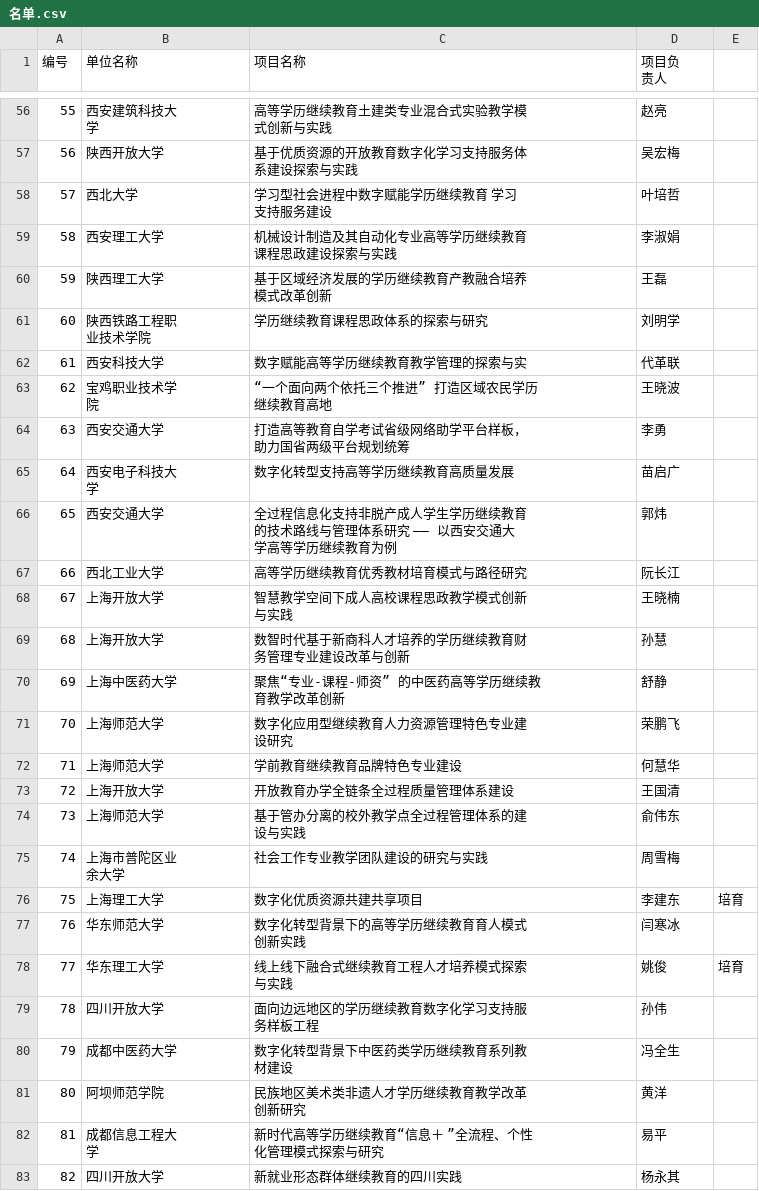
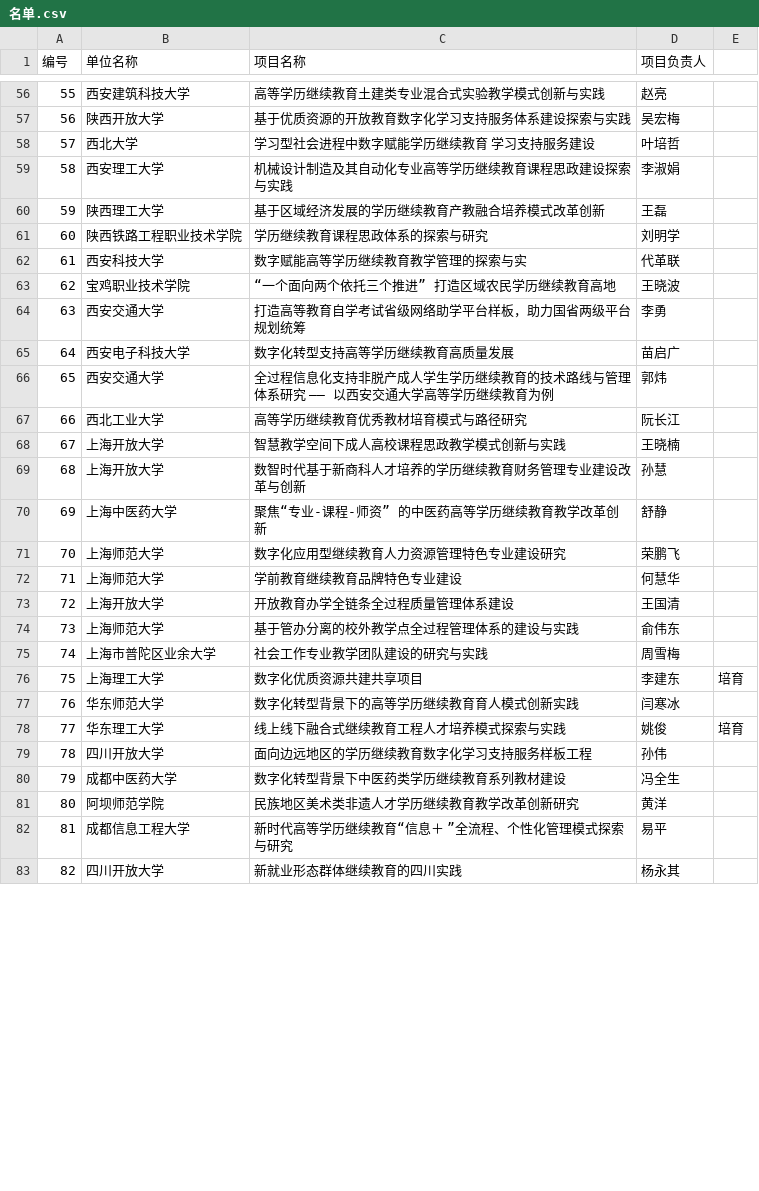
Before and after one commit to YiyangZhangyz738/IGHE-word-cloud, a CSV file: 名单.csv, drawn as a sheet; only a part is shown, gaps mark what is left out; the diff covers the shown part only.

```diff
--- a/名单.csv
+++ b/名单.csv
@@ -1,2 +1 @@
-编号,单位名称,项目名称,"项目负
-责人",
+编号,单位名称,项目名称,项目负责人,
@@ -108,54 +56,28 @@
-55,"西安建筑科技大
-学","高等学历继续教育土建类专业混合式实验教学模
-式创新与实践",赵亮,
-56,陕西开放大学,"基于优质资源的开放教育数字化学习支持服务体
-系建设探索与实践",吴宏梅,
-57,西北大学,"学习型社会进程中数字赋能学历继续教育 学习
-支持服务建设",叶培哲,
-58,西安理工大学,"机械设计制造及其自动化专业高等学历继续教育
-课程思政建设探索与实践",李淑娟,
-59,陕西理工大学,"基于区域经济发展的学历继续教育产教融合培养
-模式改革创新",王磊,
-60,"陕西铁路工程职
-业技术学院",学历继续教育课程思政体系的探索与研究,刘明学,
+55,西安建筑科技大学,高等学历继续教育土建类专业混合式实验教学模式创新与实践,赵亮,
+56,陕西开放大学,基于优质资源的开放教育数字化学习支持服务体系建设探索与实践,吴宏梅,
+57,西北大学,学习型社会进程中数字赋能学历继续教育 学习支持服务建设,叶培哲,
+58,西安理工大学,机械设计制造及其自动化专业高等学历继续教育课程思政建设探索与实践,李淑娟,
+59,陕西理工大学,基于区域经济发展的学历继续教育产教融合培养模式改革创新,王磊,
+60,陕西铁路工程职业技术学院,学历继续教育课程思政体系的探索与研究,刘明学,
 61,西安科技大学,数字赋能高等学历继续教育教学管理的探索与实,代革联,
-62,"宝鸡职业技术学
-院","“一个面向两个依托三个推进” 打造区域农民学历
-继续教育高地",王晓波,
-63,西安交通大学,"打造高等教育自学考试省级网络助学平台样板，
-助力国省两级平台规划统筹",李勇,
-64,"西安电子科技大
-学",数字化转型支持高等学历继续教育高质量发展,苗启广,
-65,西安交通大学,"全过程信息化支持非脱产成人学生学历继续教育
-的技术路线与管理体系研究 —— 以西安交通大
-学高等学历继续教育为例",郭炜,
+62,宝鸡职业技术学院,“一个面向两个依托三个推进” 打造区域农民学历继续教育高地,王晓波,
+63,西安交通大学,打造高等教育自学考试省级网络助学平台样板，助力国省两级平台规划统筹,李勇,
+64,西安电子科技大学,数字化转型支持高等学历继续教育高质量发展,苗启广,
+65,西安交通大学,全过程信息化支持非脱产成人学生学历继续教育的技术路线与管理体系研究 —— 以西安交通大学高等学历继续教育为例,郭炜,
 66,西北工业大学,高等学历继续教育优秀教材培育模式与路径研究,阮长江,
-67,上海开放大学,"智慧教学空间下成人高校课程思政教学模式创新
-与实践",王晓楠,
-68,上海开放大学,"数智时代基于新商科人才培养的学历继续教育财
-务管理专业建设改革与创新",孙慧,
-69,上海中医药大学,"聚焦“专业-课程-师资” 的中医药高等学历继续教
-育教学改革创新",舒静,
-70,上海师范大学,"数字化应用型继续教育人力资源管理特色专业建
-设研究",荣鹏飞,
+67,上海开放大学,智慧教学空间下成人高校课程思政教学模式创新与实践,王晓楠,
+68,上海开放大学,数智时代基于新商科人才培养的学历继续教育财务管理专业建设改革与创新,孙慧,
+69,上海中医药大学,聚焦“专业-课程-师资” 的中医药高等学历继续教育教学改革创新,舒静,
+70,上海师范大学,数字化应用型继续教育人力资源管理特色专业建设研究,荣鹏飞,
 71,上海师范大学,学前教育继续教育品牌特色专业建设,何慧华,
 72,上海开放大学,开放教育办学全链条全过程质量管理体系建设,王国清,
-73,上海师范大学,"基于管办分离的校外教学点全过程管理体系的建
-设与实践",俞伟东,
-74,"上海市普陀区业
-余大学",社会工作专业教学团队建设的研究与实践,周雪梅,
+73,上海师范大学,基于管办分离的校外教学点全过程管理体系的建设与实践,俞伟东,
+74,上海市普陀区业余大学,社会工作专业教学团队建设的研究与实践,周雪梅,
 75,上海理工大学,数字化优质资源共建共享项目,李建东,培育
-76,华东师范大学,"数字化转型背景下的高等学历继续教育育人模式
-创新实践",闫寒冰,
-77,华东理工大学,"线上线下融合式继续教育工程人才培养模式探索
-与实践",姚俊,培育
-78,四川开放大学,"面向边远地区的学历继续教育数字化学习支持服
-务样板工程",孙伟,
-79,成都中医药大学,"数字化转型背景下中医药类学历继续教育系列教
-材建设",冯全生,
-80,阿坝师范学院,"民族地区美术类非遗人才学历继续教育教学改革
-创新研究",黄洋,
-81,"成都信息工程大
-学","新时代高等学历继续教育“信息＋ ”全流程、个性
-化管理模式探索与研究",易平,
+76,华东师范大学,数字化转型背景下的高等学历继续教育育人模式创新实践,闫寒冰,
+77,华东理工大学,线上线下融合式继续教育工程人才培养模式探索与实践,姚俊,培育
+78,四川开放大学,面向边远地区的学历继续教育数字化学习支持服务样板工程,孙伟,
+79,成都中医药大学,数字化转型背景下中医药类学历继续教育系列教材建设,冯全生,
+80,阿坝师范学院,民族地区美术类非遗人才学历继续教育教学改革创新研究,黄洋,
+81,成都信息工程大学,新时代高等学历继续教育“信息＋ ”全流程、个性化管理模式探索与研究,易平,
 82,四川开放大学,新就业形态群体继续教育的四川实践,杨永其,
```
Also changed, not shown: 65 edited cells elsewhere in this file.
